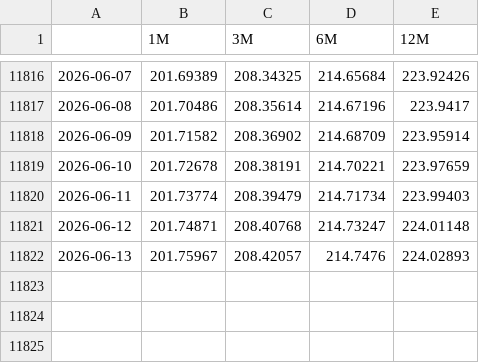
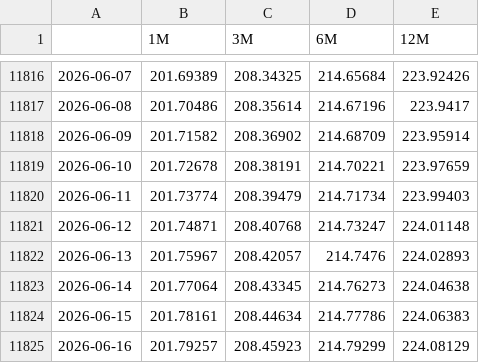
Before and after one commit to MarioPEL58/Finance, a CSV file: data/Tassi/Euribor.csv, drawn as a sheet; only a part is shown, gaps mark what is left out; the diff names each change by its address in the sheet, - before the commit and + after, or states it on an @@ line.

```diff
--- a/data/Tassi/Euribor.csv
+++ b/data/Tassi/Euribor.csv
+row 11823: 2026-06-14 | 201.77064 | 208.43345 | 214.76273 | 224.04638
+row 11824: 2026-06-15 | 201.78161 | 208.44634 | 214.77786 | 224.06383
+row 11825: 2026-06-16 | 201.79257 | 208.45923 | 214.79299 | 224.08129
```
